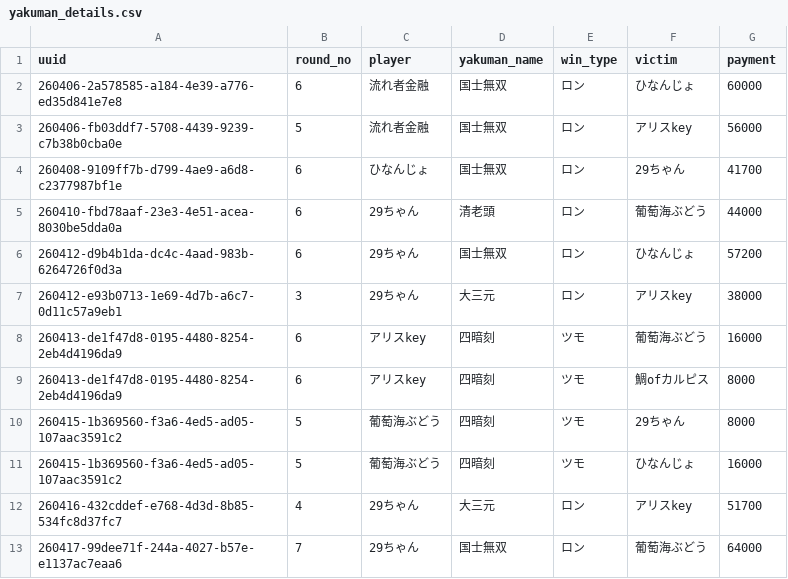
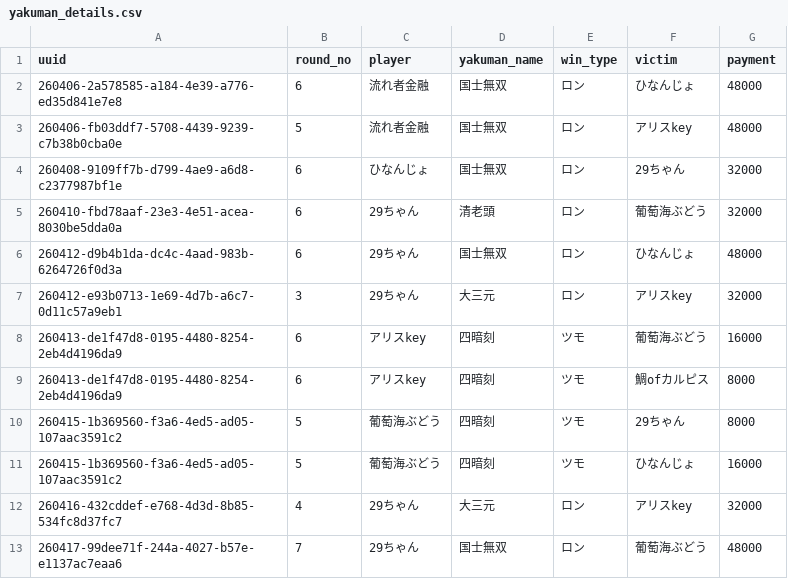
Before and after one commit to saint-chinu/majsoul-league, a CSV file: yakuman_details.csv, drawn as a sheet.

Commit message:
Fix yakuman ron payment totals

```diff
--- a/yakuman_details.csv
+++ b/yakuman_details.csv
@@ -1,8 +1,8 @@
 uuid,round_no,player,yakuman_name,win_type,victim,payment
-260406-2a578585-a184-4e39-a776-ed35d841e7e8,6,流れ者金融,国士無双,ロン,ひなんじょ,60000
-260406-fb03ddf7-5708-4439-9239-c7b38b0cba0e,5,流れ者金融,国士無双,ロン,アリスkey,56000
-260408-9109ff7b-d799-4ae9-a6d8-c2377987bf1e,6,ひなんじょ,国士無双,ロン,29ちゃん,41700
-260410-fbd78aaf-23e3-4e51-acea-8030be5dda0a,6,29ちゃん,清老頭,ロン,葡萄海ぶどう,44000
-260412-d9b4b1da-dc4c-4aad-983b-6264726f0d3a,6,29ちゃん,国士無双,ロン,ひなんじょ,57200
-260412-e93b0713-1e69-4d7b-a6c7-0d11c57a9eb1,3,29ちゃん,大三元,ロン,アリスkey,38000
+260406-2a578585-a184-4e39-a776-ed35d841e7e8,6,流れ者金融,国士無双,ロン,ひなんじょ,48000
+260406-fb03ddf7-5708-4439-9239-c7b38b0cba0e,5,流れ者金融,国士無双,ロン,アリスkey,48000
+260408-9109ff7b-d799-4ae9-a6d8-c2377987bf1e,6,ひなんじょ,国士無双,ロン,29ちゃん,32000
+260410-fbd78aaf-23e3-4e51-acea-8030be5dda0a,6,29ちゃん,清老頭,ロン,葡萄海ぶどう,32000
+260412-d9b4b1da-dc4c-4aad-983b-6264726f0d3a,6,29ちゃん,国士無双,ロン,ひなんじょ,48000
+260412-e93b0713-1e69-4d7b-a6c7-0d11c57a9eb1,3,29ちゃん,大三元,ロン,アリスkey,32000
 260413-de1f47d8-0195-4480-8254-2eb4d4196da9,6,アリスkey,四暗刻,ツモ,葡萄海ぶどう,16000
@@ -11,3 +11,3 @@
 260415-1b369560-f3a6-4ed5-ad05-107aac3591c2,5,葡萄海ぶどう,四暗刻,ツモ,ひなんじょ,16000
-260416-432cddef-e768-4d3d-8b85-534fc8d37fc7,4,29ちゃん,大三元,ロン,アリスkey,51700
-260417-99dee71f-244a-4027-b57e-e1137ac7eaa6,7,29ちゃん,国士無双,ロン,葡萄海ぶどう,64000
+260416-432cddef-e768-4d3d-8b85-534fc8d37fc7,4,29ちゃん,大三元,ロン,アリスkey,32000
+260417-99dee71f-244a-4027-b57e-e1137ac7eaa6,7,29ちゃん,国士無双,ロン,葡萄海ぶどう,48000
```
Also changed, not shown: 2 other files.
